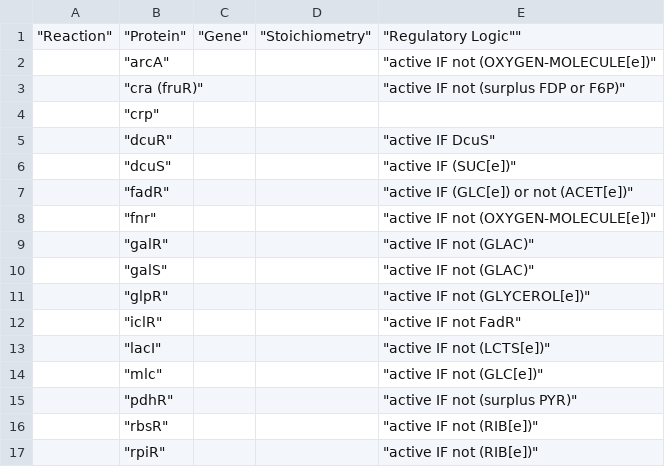
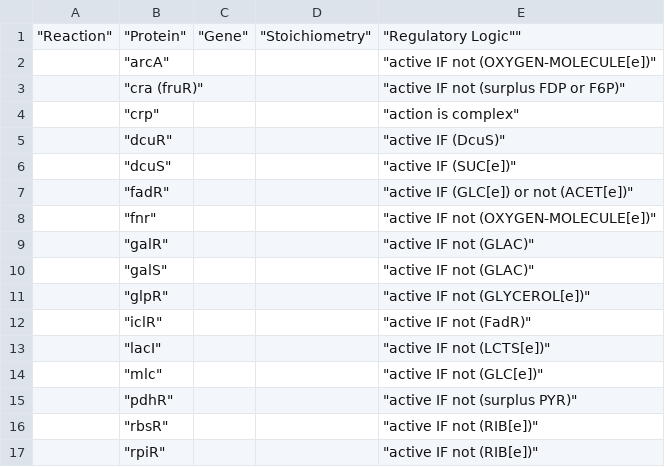
Before and after one commit to hongzhonglu/vivarium, a TSV file: lens/data/flat/covert2002_regulatory_proteins.tsv, drawn as a sheet.

Commit message:
working on regulatory logic

```diff
--- a/lens/data/flat/covert2002_regulatory_proteins.tsv
+++ b/lens/data/flat/covert2002_regulatory_proteins.tsv
@@ -3,4 +3,4 @@
 	"cra (fruR)"			"active IF not (surplus FDP or F6P)"
-	"crp"
-	"dcuR"			"active IF DcuS"
+	"crp"			"action is complex"
+	"dcuR"			"active IF (DcuS)"
 	"dcuS"			"active IF (SUC[e])"
@@ -11,3 +11,3 @@
 	"glpR"			"active IF not (GLYCEROL[e])"
-	"iclR"			"active IF not FadR"
+	"iclR"			"active IF not (FadR)"
 	"lacI"			"active IF not (LCTS[e])"
```
Also changed, not shown: 6 other files.
